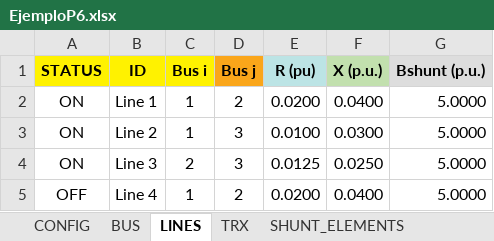
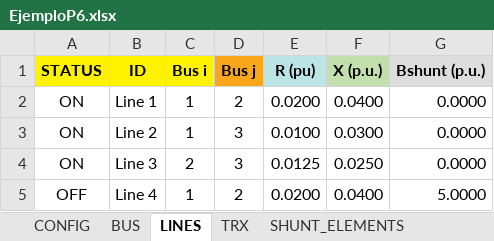
Before and after one commit to Atovar18/Proyecto_2_Ver, an Excel workbook: Proyecto_Python_Ver#2/Datos_O/EjemploP6.xlsx, sheet LINES, drawn as a sheet; values as stored, in another font and other column widths than the file's, no borders; the diff names each change by its address in the sheet, - before the commit and + after, or states it on an @@ line.

```diff
--- a/Proyecto_Python_Ver#2/Datos_O/EjemploP6.xlsx (sheet LINES)
+++ b/Proyecto_Python_Ver#2/Datos_O/EjemploP6.xlsx (sheet LINES)
-G2:G4 (Bshunt (p.u.)): 5.0000
+G2:G4 (Bshunt (p.u.)): 0.0000
```
Also changed, not shown: sheet TRX, sheet SHUNT_ELEMENTS, 3 other files.
